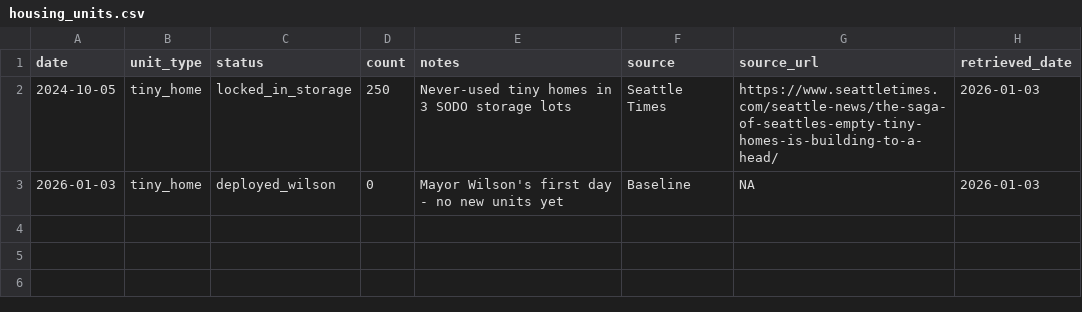
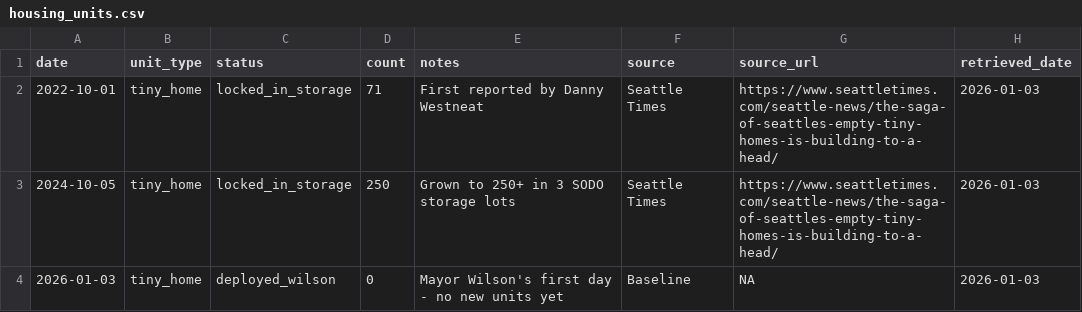
Before and after one commit to Terwox/SeattleMayoralTracking, a CSV file: data/housing_units.csv, drawn as a sheet.

Commit message:
housing units

```diff
--- a/data/housing_units.csv
+++ b/data/housing_units.csv
@@ -1,3 +1,4 @@
 date,unit_type,status,count,notes,source,source_url,retrieved_date
-2024-10-05,tiny_home,locked_in_storage,250,Never-used tiny homes in 3 SODO storage lots,Seattle Times,https://www.seattletimes.com/seattle-news/the-saga-of-seattles-empty-tiny-homes-is-building-to-a-head/,2026-01-03
+2022-10-01,tiny_home,locked_in_storage,71,First reported by Danny Westneat,Seattle Times,https://www.seattletimes.com/seattle-news/the-saga-of-seattles-empty-tiny-homes-is-building-to-a-head/,2026-01-03
+2024-10-05,tiny_home,locked_in_storage,250,Grown to 250+ in 3 SODO storage lots,Seattle Times,https://www.seattletimes.com/seattle-news/the-saga-of-seattles-empty-tiny-homes-is-building-to-a-head/,2026-01-03
 2026-01-03,tiny_home,deployed_wilson,0,Mayor Wilson's first day - no new units yet,Baseline,NA,2026-01-03
```
Also changed, not shown: 2 other files.
